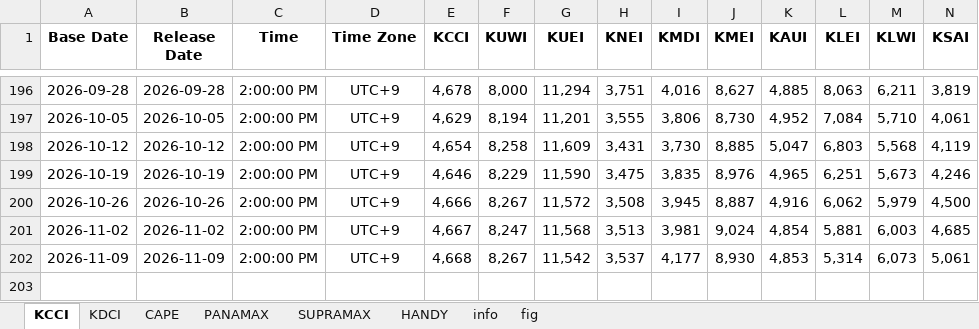
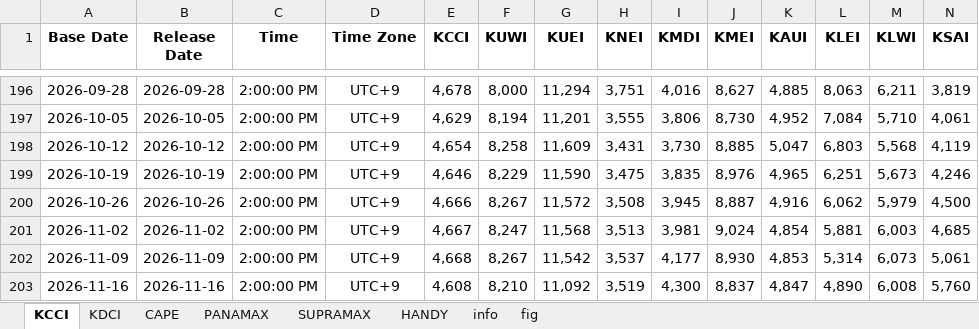
Before and after one commit to Tommylee1013/FinancialData, an Excel workbook: data_lake/freight/KOBC Container Composite Index.xlsx, sheet KCCI, drawn as a sheet; only a part is shown, gaps mark what is left out; values as stored, in another font and other column widths than the file's, no borders; rows hold the shown columns only; the diff names each change by its address in the sheet, - before the commit and + after, or states it on an @@ line.

```diff
--- a/data_lake/freight/KOBC Container Composite Index.xlsx (sheet KCCI)
+++ b/data_lake/freight/KOBC Container Composite Index.xlsx (sheet KCCI)
+row 203: 2026-11-16 | 2026-11-16 | 2:00:00 PM | UTC+9 | 4,608 | 8,210 | 11,092 | 3,519 | 4,300 | 8,837 | 4,847 | 4,890 | 6,008 | 5,760
```
Also changed, not shown: charts or pictures, data_lake/freight/Baltic air freight index.xlsx, data_lake/freight/Ningbo Container Freight Index.xlsx, 9 other files.
